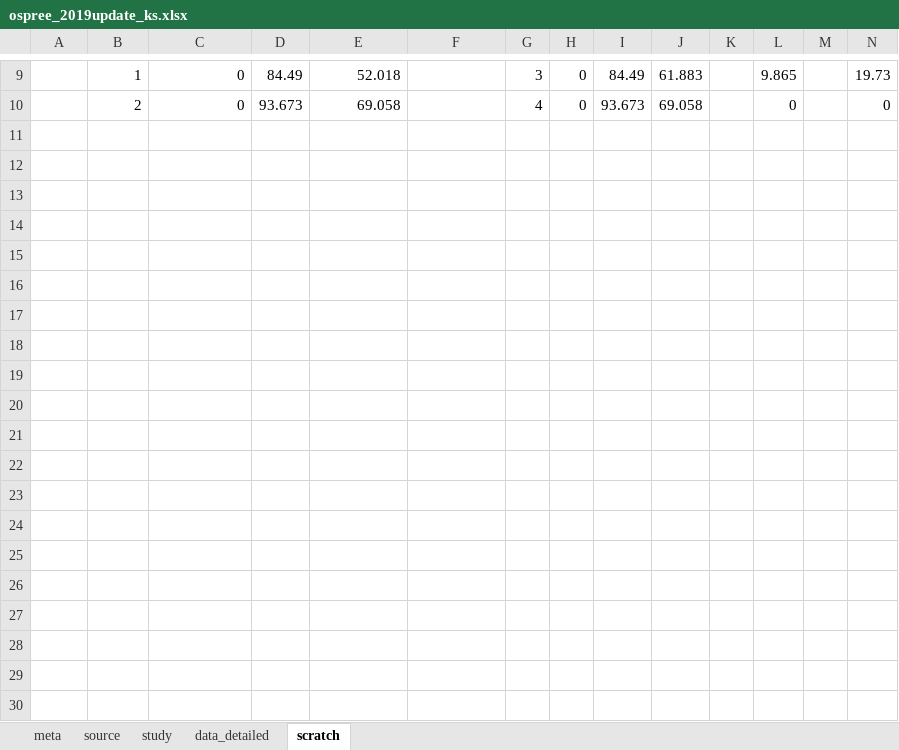
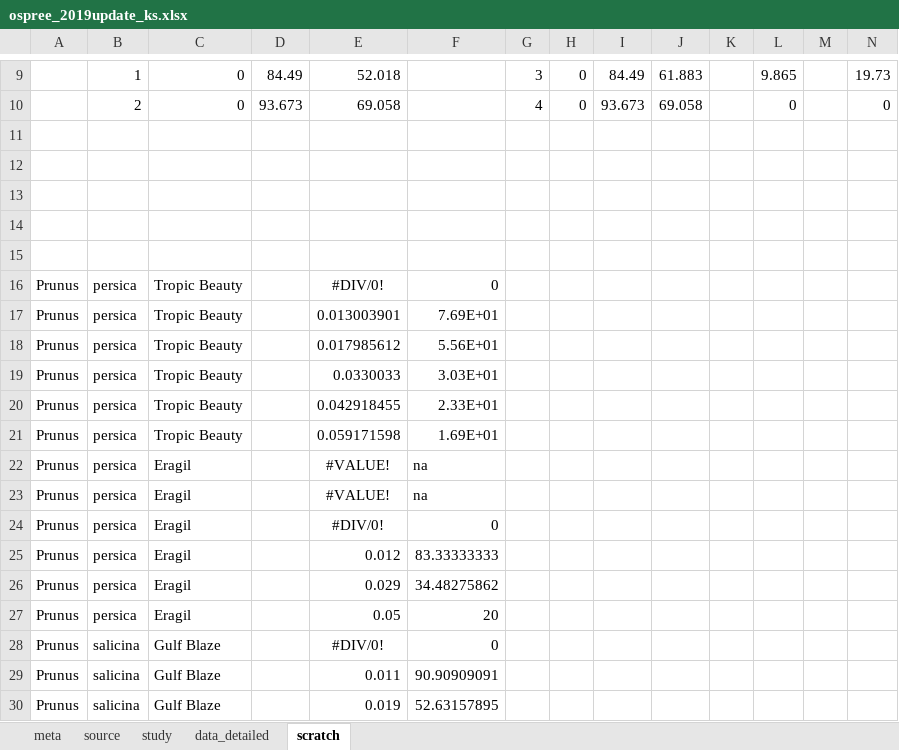
Before and after one commit to lizzieinvancouver/ospree, an Excel workbook: data/update2019/ospree_2019update_ks.xlsx, sheet scratch, drawn as a sheet; only a part is shown, gaps mark what is left out; values as stored, in another font and other column widths than the file's, no borders; the diff covers the shown part only; the diff names each change by its address in the sheet, - before the commit and + after, or states it on an @@ line.

```diff
--- a/data/update2019/ospree_2019update_ks.xlsx (sheet scratch)
+++ b/data/update2019/ospree_2019update_ks.xlsx (sheet scratch)
+row 11: (empty)
+row 12: (empty)
+row 13: (empty)
+row 14: (empty)
+row 15: (empty)
+row 16: Prunus | persica | Tropic Beauty |  | #DIV/0! | 0
+row 17: Prunus | persica | Tropic Beauty |  | 0.013003901 | 7.69E+01
+row 18: Prunus | persica | Tropic Beauty |  | 0.017985612 | 5.56E+01
+row 19: Prunus | persica | Tropic Beauty |  | 0.0330033 | 3.03E+01
+row 20: Prunus | persica | Tropic Beauty |  | 0.042918455 | 2.33E+01
+row 21: Prunus | persica | Tropic Beauty |  | 0.059171598 | 1.69E+01
+row 22: Prunus | persica | Eragil |  | #VALUE! | na
+row 23: Prunus | persica | Eragil |  | #VALUE! | na
+row 24: Prunus | persica | Eragil |  | #DIV/0! | 0
+row 25: Prunus | persica | Eragil |  | 0.012 | 83.33333333
+row 26: Prunus | persica | Eragil |  | 0.029 | 34.48275862
+row 27: Prunus | persica | Eragil |  | 0.05 | 20
+row 28: Prunus | salicina | Gulf Blaze |  | #DIV/0! | 0
+row 29: Prunus | salicina | Gulf Blaze |  | 0.011 | 90.90909091
+row 30: Prunus | salicina | Gulf Blaze |  | 0.019 | 52.63157895
```
Also changed, not shown: 28 added rows elsewhere in this sheet, sheet data_detailed, sheet study, data/update2019/ospree_2019update_my.xlsx.
